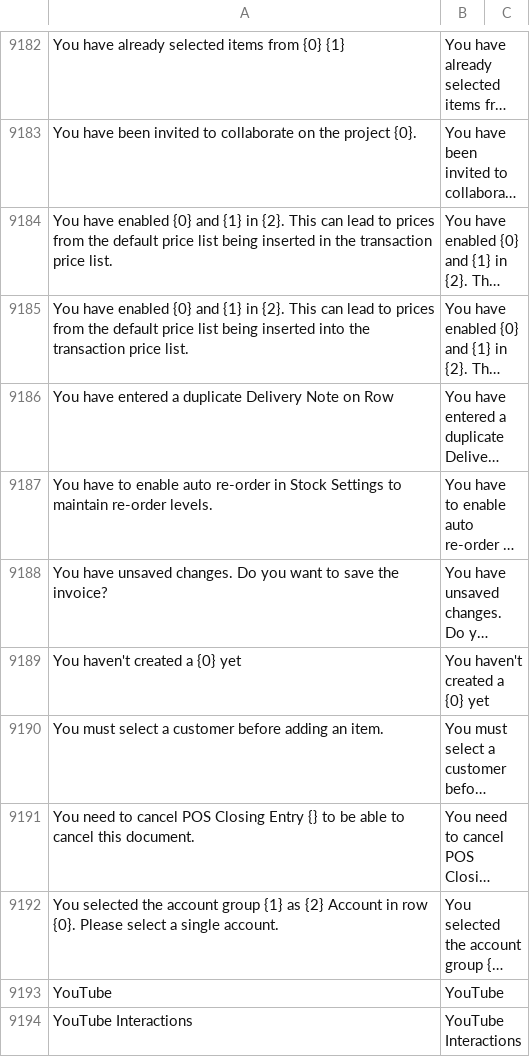
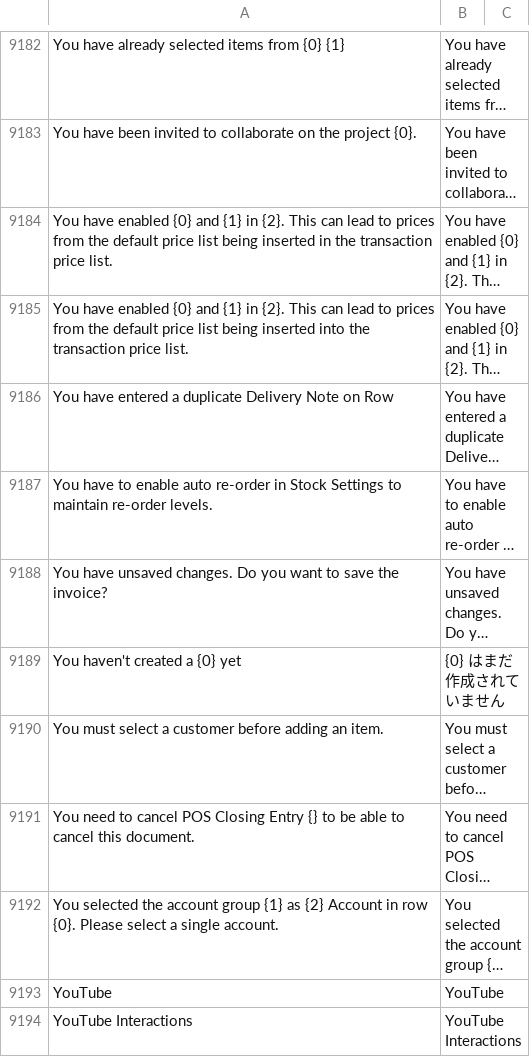
Before and after one commit to lifegence/frappe-japanese-translations, a CSV file: translations/erpnext/ja.csv, drawn as a sheet; only a part is shown, gaps mark what is left out; long unchanged cells end in …; the diff names each change by its address in the sheet, - before the commit and + after, or states it on an @@ line.

```diff
--- a/translations/erpnext/ja.csv
+++ b/translations/erpnext/ja.csv
-B9189: You haven't created a {0} yet
+B9189: {0} はまだ作成されていません
```
Also changed, not shown: translations/frappe/ja.csv.
